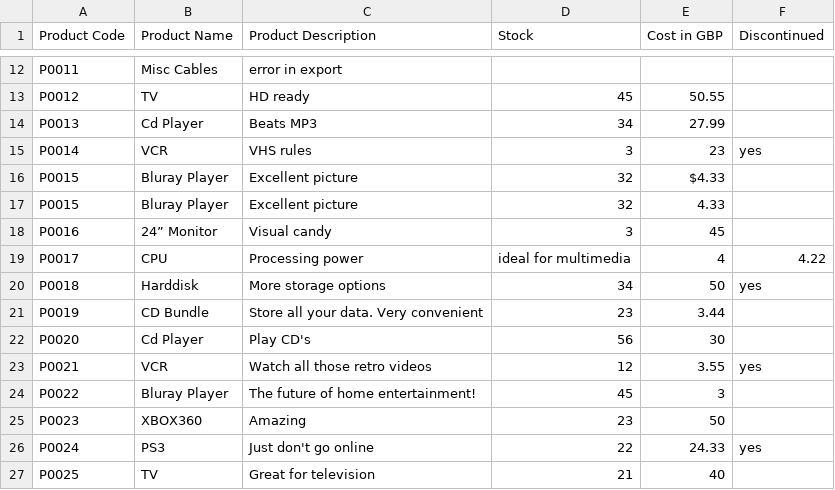
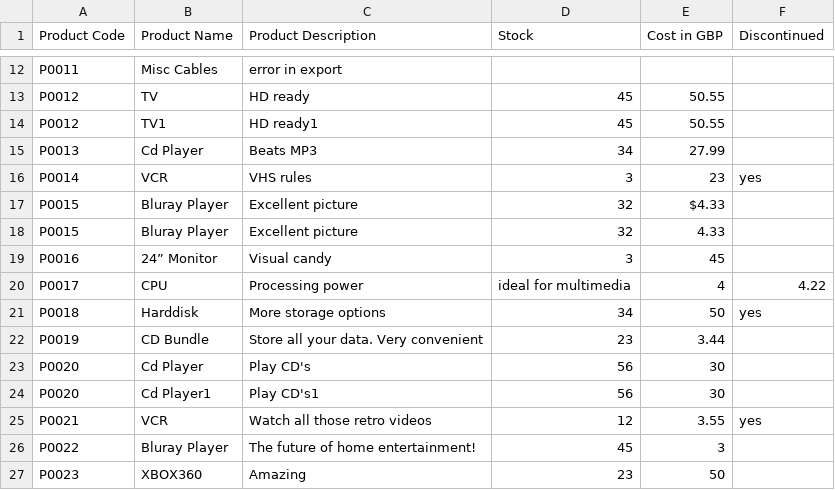
Before and after one commit to egorduk/project_symfony, a CSV file: app/Resources/stock.csv, drawn as a sheet; only a part is shown, gaps mark what is left out; the shorter side is filled out with more unchanged rows; the diff names each change by its address in the sheet, - before the commit and + after, or states it on an @@ line.

```diff
--- a/app/Resources/stock.csv
+++ b/app/Resources/stock.csv
+row 14: P0012 | TV1 | HD ready1 | 45 | 50.55
+row 24: P0020 | Cd Player1 | Play CD's1 | 56 | 30
```
Also changed, not shown: 6 other files.
